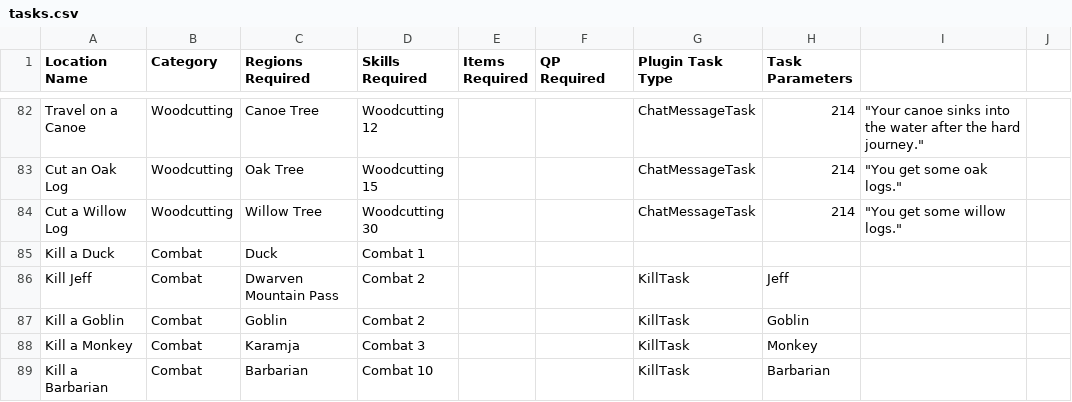
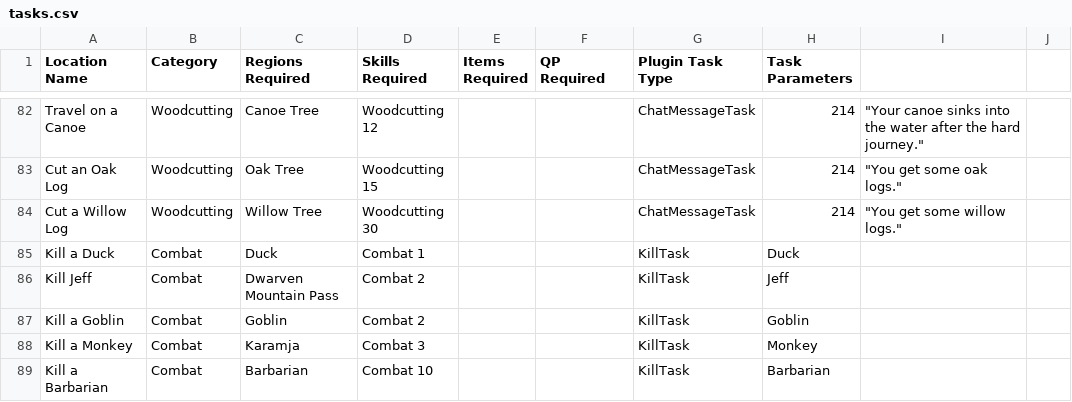
Before and after one commit to digiholic/osrs-archipelago, a CSV file: src/main/resources/gg/archipelago/tasks.csv, drawn as a sheet; only a part is shown, gaps mark what is left out; the diff covers the shown part only.

Commit message:
Adjusts spell tasks to use spell name and more consistently keep track

```diff
--- a/src/main/resources/gg/archipelago/tasks.csv
+++ b/src/main/resources/gg/archipelago/tasks.csv
@@ -84,3 +84,3 @@ Cut an Oak Log,Woodcutting,Oak Tree,Woodcutting 15,,,ChatMessageTask,214,"""You
 Cut a Willow Log,Woodcutting,Willow Tree,Woodcutting 30,,,ChatMessageTask,214,"""You get some willow logs.""",
-Kill a Duck,Combat,Duck,Combat 1,,,,,,
+Kill a Duck,Combat,Duck,Combat 1,,,KillTask,Duck,,
 Kill Jeff,Combat,Dwarven Mountain Pass,Combat 2,,,KillTask,Jeff,,
```
Also changed, not shown: 27 edited cells elsewhere in this file, 9 other files.
